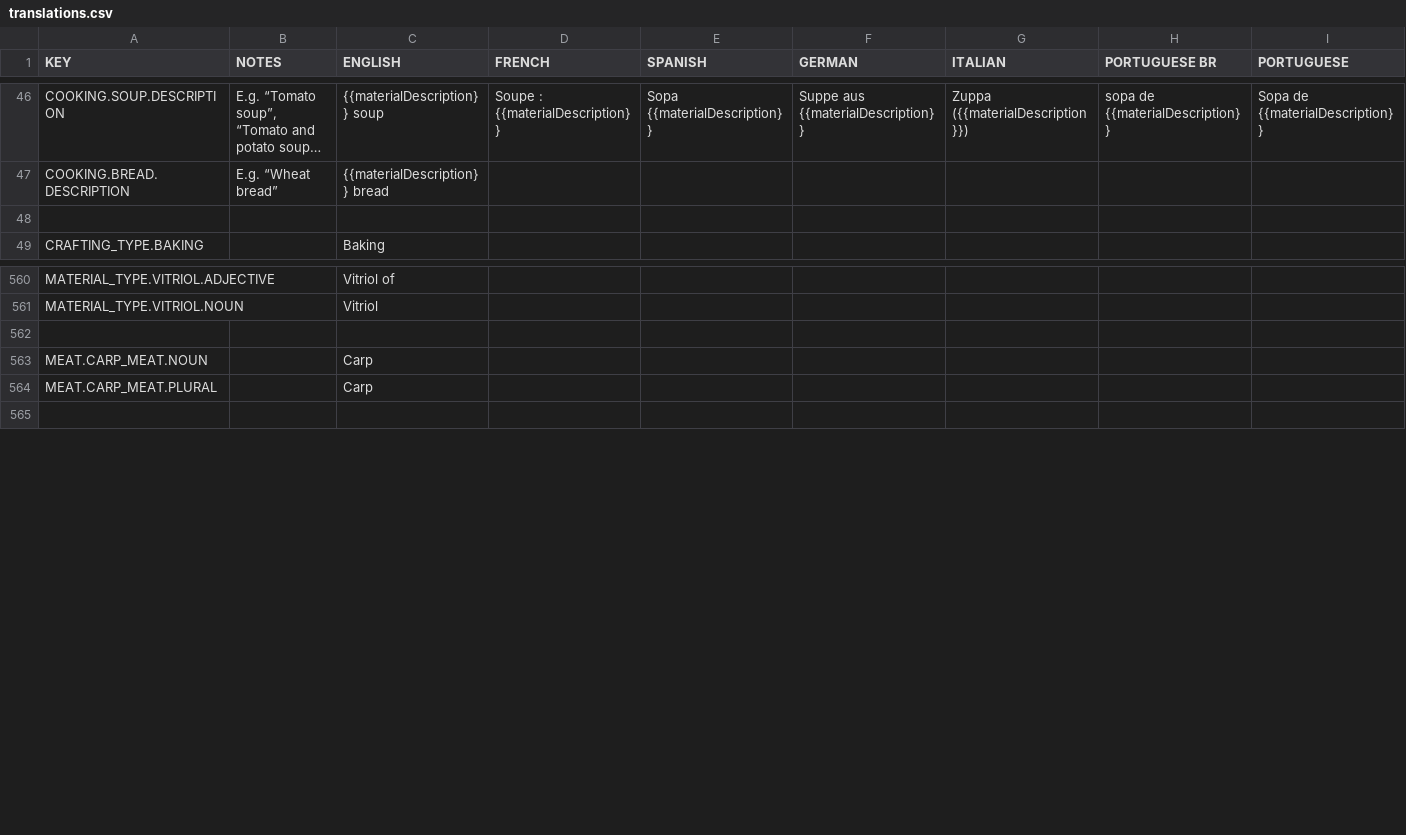
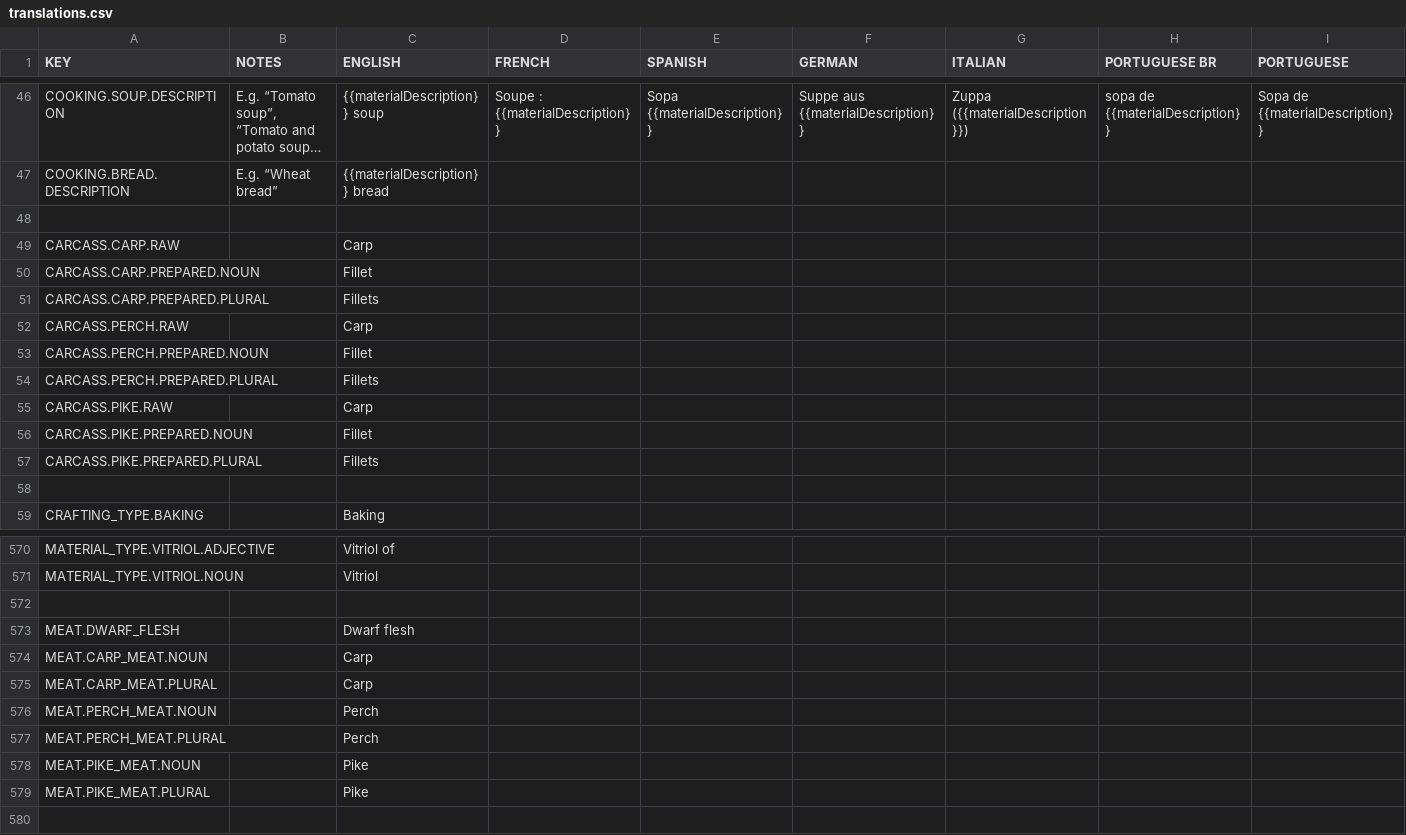
Before and after one commit to rossturner/king-under-the-mountain, a CSV file: core/mods/base/translations/translations.csv, drawn as a sheet; only a part is shown, gaps mark what is left out; long unchanged cells end in …; rows hold the shown columns only; the diff names each change by its address in the sheet, - before the commit and + after, or states it on an @@ line.

```diff
--- a/core/mods/base/translations/translations.csv
+++ b/core/mods/base/translations/translations.csv
+row 49: CARCASS.CARP.RAW |  | Carp
+row 50: CARCASS.CARP.PREPARED.NOUN |  | Fillet
+row 51: CARCASS.CARP.PREPARED.PLURAL |  | Fillets
+row 52: CARCASS.PERCH.RAW |  | Carp
+row 53: CARCASS.PERCH.PREPARED.NOUN |  | Fillet
+row 54: CARCASS.PERCH.PREPARED.PLURAL |  | Fillets
+row 55: CARCASS.PIKE.RAW |  | Carp
+row 56: CARCASS.PIKE.PREPARED.NOUN |  | Fillet
+row 57: CARCASS.PIKE.PREPARED.PLURAL |  | Fillets
+row 58: (empty)
+row 573: MEAT.DWARF_FLESH |  | Dwarf flesh
+row 576: MEAT.PERCH_MEAT.NOUN |  | Perch
+row 577: MEAT.PERCH_MEAT.PLURAL |  | Perch
+row 578: MEAT.PIKE_MEAT.NOUN |  | Pike
+row 579: MEAT.PIKE_MEAT.PLURAL |  | Pike
```
Also changed, not shown: core/assets/translations/collated.csv, 45 other files.
